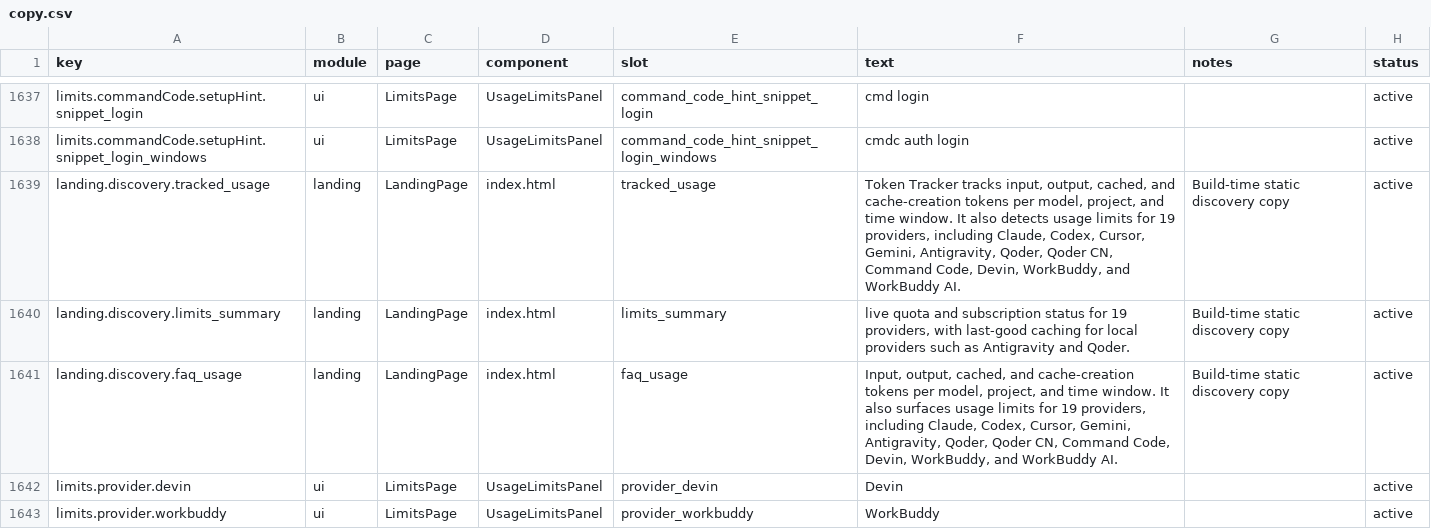
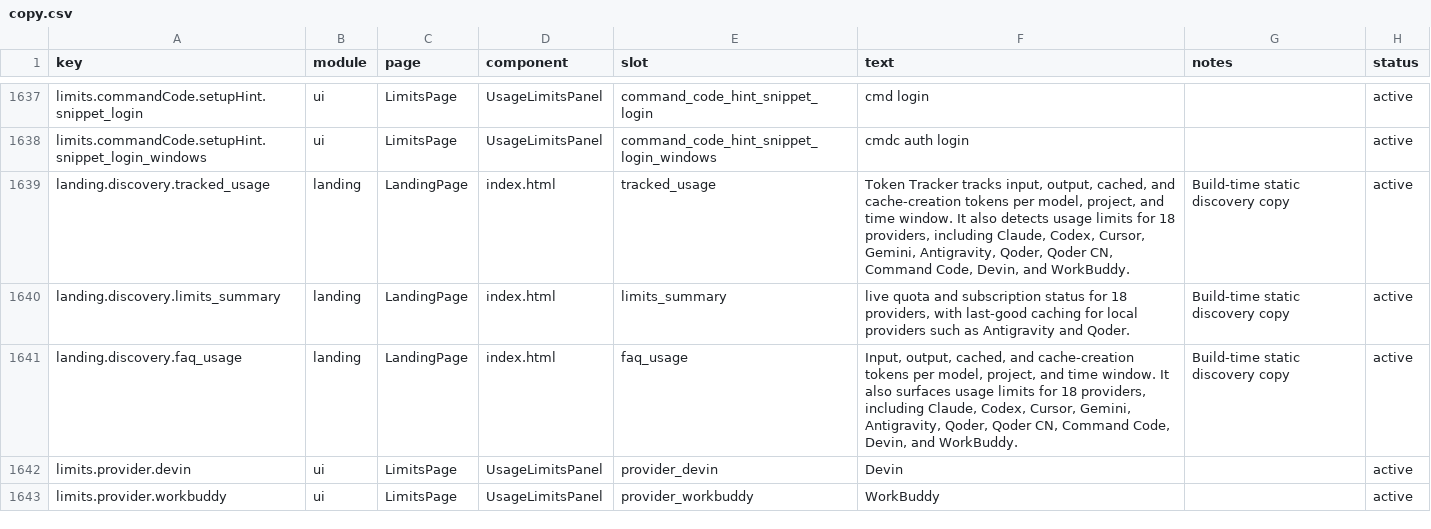
Before and after one commit to Acfufu/TokenTracker, a CSV file: dashboard/src/content/copy.csv, drawn as a sheet; only a part is shown, gaps mark what is left out.

Commit message:
fix: unify WorkBuddy limits and show credit details

```diff
--- a/dashboard/src/content/copy.csv
+++ b/dashboard/src/content/copy.csv
@@ -1638,5 +1638,5 @@ limits.commandCode.setupHint.snippet_login,ui,LimitsPage,UsageLimitsPanel,comman
 limits.commandCode.setupHint.snippet_login_windows,ui,LimitsPage,UsageLimitsPanel,command_code_hint_snippet_login_windows,"cmdc auth login",,active
-landing.discovery.tracked_usage,landing,LandingPage,index.html,tracked_usage,"Token Tracker tracks input, output, cached, and cache-creation tokens per model, project, and time window. It also detects usage limits for 19 providers, including Claude, Codex, Cursor, Gemini, Antigravity, Qoder, Qoder CN, Command Code, Devin, WorkBuddy, and WorkBuddy AI.",Build-time static discovery copy,active
-landing.discovery.limits_summary,landing,LandingPage,index.html,limits_summary,"live quota and subscription status for 19 providers, with last-good caching for local providers such as Antigravity and Qoder.",Build-time static discovery copy,active
-landing.discovery.faq_usage,landing,LandingPage,index.html,faq_usage,"Input, output, cached, and cache-creation tokens per model, project, and time window. It also surfaces usage limits for 19 providers, including Claude, Codex, Cursor, Gemini, Antigravity, Qoder, Qoder CN, Command Code, Devin, WorkBuddy, and WorkBuddy AI.",Build-time static discovery copy,active
+landing.discovery.tracked_usage,landing,LandingPage,index.html,tracked_usage,"Token Tracker tracks input, output, cached, and cache-creation tokens per model, project, and time window. It also detects usage limits for 18 providers, including Claude, Codex, Cursor, Gemini, Antigravity, Qoder, Qoder CN, Command Code, Devin, and WorkBuddy.",Build-time static discovery copy,active
+landing.discovery.limits_summary,landing,LandingPage,index.html,limits_summary,"live quota and subscription status for 18 providers, with last-good caching for local providers such as Antigravity and Qoder.",Build-time static discovery copy,active
+landing.discovery.faq_usage,landing,LandingPage,index.html,faq_usage,"Input, output, cached, and cache-creation tokens per model, project, and time window. It also surfaces usage limits for 18 providers, including Claude, Codex, Cursor, Gemini, Antigravity, Qoder, Qoder CN, Command Code, Devin, and WorkBuddy.",Build-time static discovery copy,active
 limits.provider.devin,ui,LimitsPage,UsageLimitsPanel,provider_devin,"Devin",,active
```
Also changed, not shown: 29 other files.
